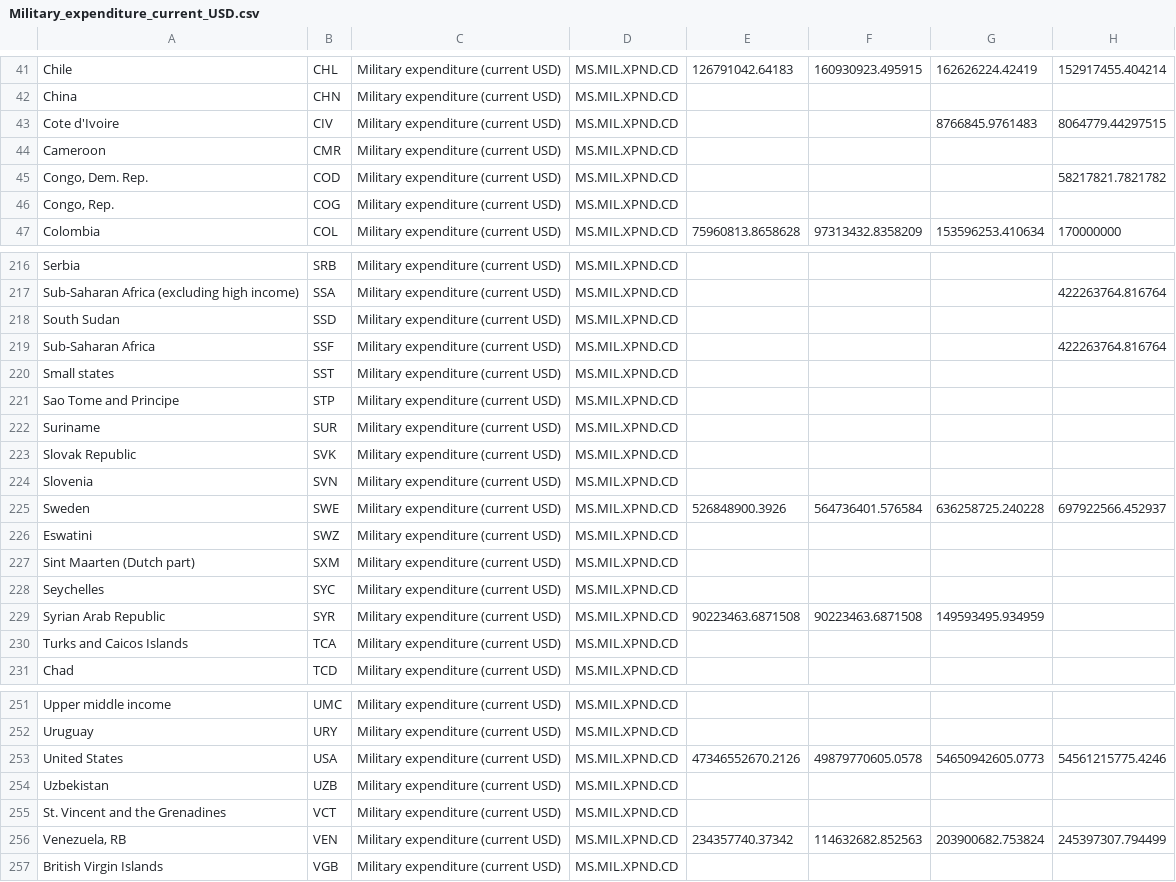
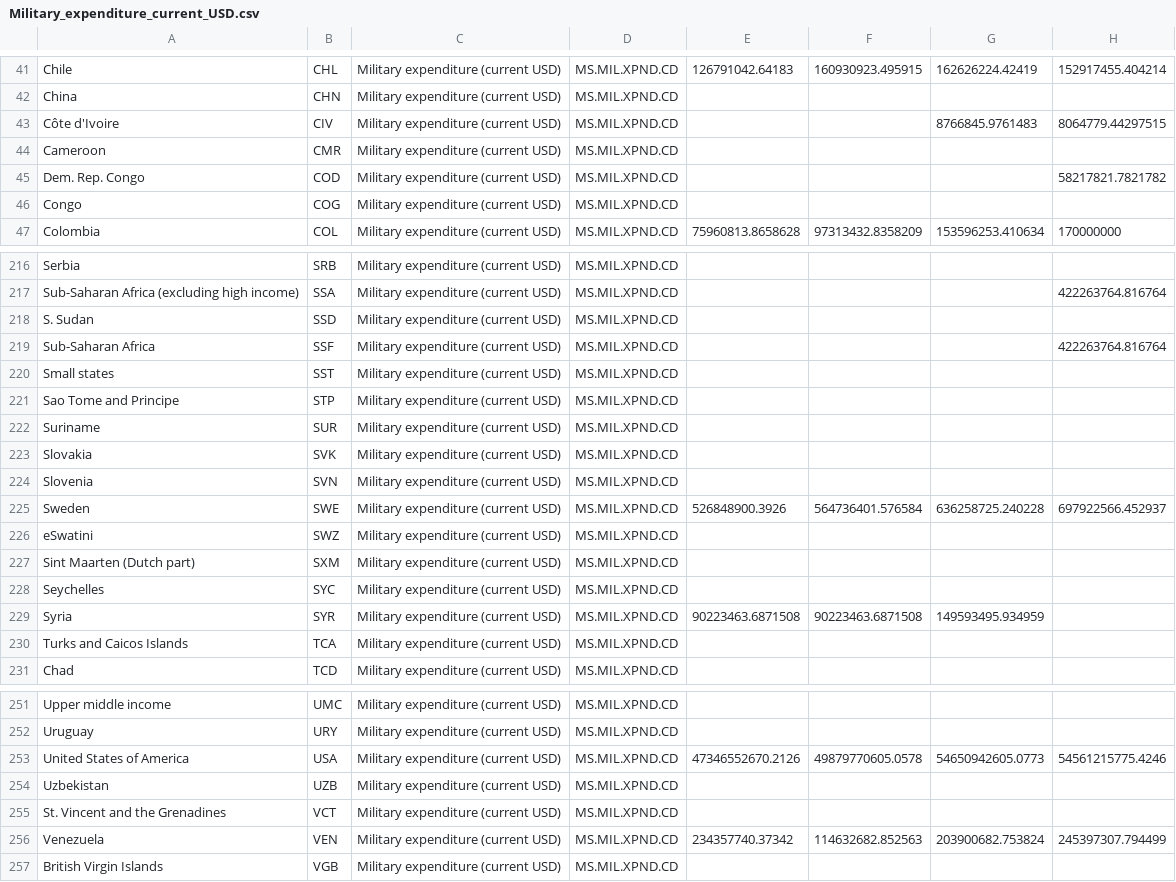
Before and after one commit to zzha0323/FIT3179, a CSV file: w10_hw/data/Military_expenditure_current_USD.csv, drawn as a sheet; only a part is shown, gaps mark what is left out; the diff covers the shown part only; the diff names each change by its address in the sheet, - before the commit and + after, or states it on an @@ line.

```diff
--- a/w10_hw/data/Military_expenditure_current_USD.csv
+++ b/w10_hw/data/Military_expenditure_current_USD.csv
-A43: Cote d'Ivoire
+A43: Côte d'Ivoire
-A45: Congo, Dem. Rep.
+A45: Dem. Rep. Congo
-A46: Congo, Rep.
+A46: Congo
-A218: South Sudan
+A218: S. Sudan
-A223: Slovak Republic
+A223: Slovakia
-A226: Eswatini
+A226: eSwatini
-A229: Syrian Arab Republic
+A229: Syria
-A253: United States
+A253: United States of America
-A256: Venezuela, RB
+A256: Venezuela
```
Also changed, not shown: 13 edited cells elsewhere in this file, 5 other files.
